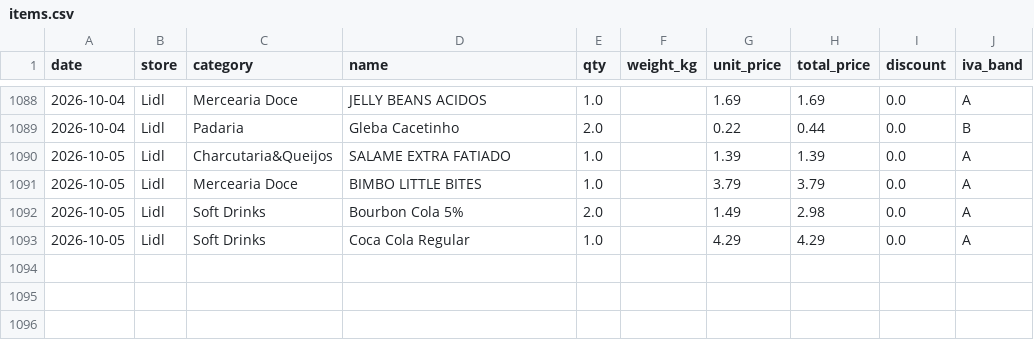
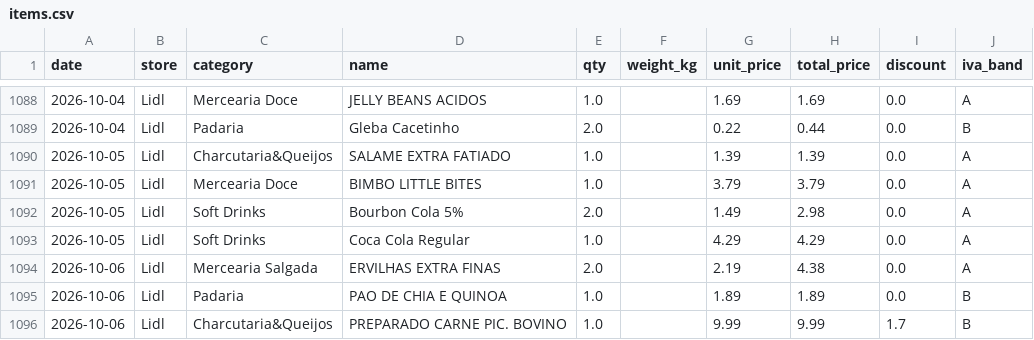
Before and after one commit to vopros21/grocery-planner, a CSV file: data/items.csv, drawn as a sheet; only a part is shown, gaps mark what is left out.

Commit message:
add receipt 250002288820261006798093_015e0f

```diff
--- a/data/items.csv
+++ b/data/items.csv
@@ -1093 +1093,4 @@ date,store,category,name,qty,weight_kg,unit_price,total_price,discount,iva_band
 2026-10-05,Lidl,Soft Drinks,Coca Cola Regular,1.0,,4.29,4.29,0.0,A
+2026-10-06,Lidl,Mercearia Salgada,ERVILHAS EXTRA FINAS,2.0,,2.19,4.38,0.0,A
+2026-10-06,Lidl,Padaria,PAO DE CHIA E QUINOA,1.0,,1.89,1.89,0.0,B
+2026-10-06,Lidl,Charcutaria&Queijos,PREPARADO CARNE PIC. BOVINO,1.0,,9.99,9.99,1.7,B
```
